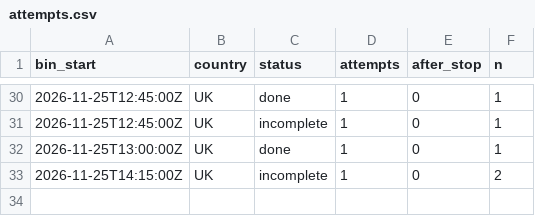
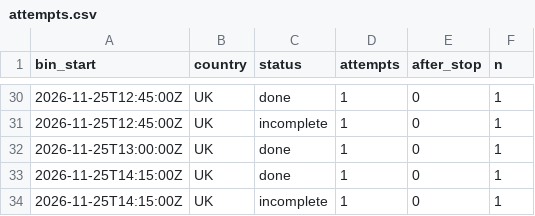
Before and after one commit to btrantruong/preferfeed-status, a CSV file: data/attempts.csv, drawn as a sheet; only a part is shown, gaps mark what is left out.

```diff
--- a/data/attempts.csv
+++ b/data/attempts.csv
@@ -32,2 +32,3 @@ bin_start,country,status,attempts,after_stop,n
 2026-11-25T13:00:00Z,UK,done,1,0,1
-2026-11-25T14:15:00Z,UK,incomplete,1,0,2
+2026-11-25T14:15:00Z,UK,done,1,0,1
+2026-11-25T14:15:00Z,UK,incomplete,1,0,1
```
Also changed, not shown: data/algo_calls.csv, data/flags.csv, 11 other files.
